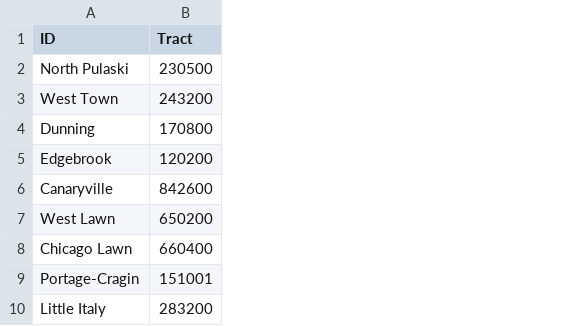
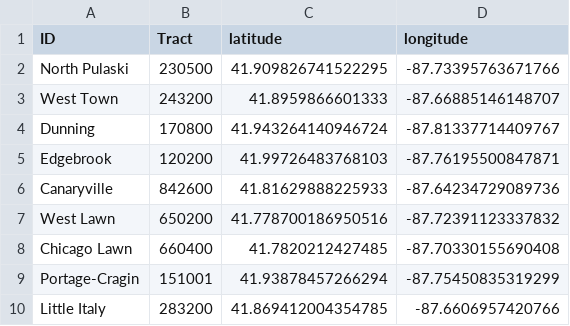
Before and after one commit to fatimai12/tales-of-second-city, a CSV file: talesofsecondcity/data/geocoded/libraries_geocoded.csv, drawn as a sheet; only a part is shown; the diff names each change by its address in the sheet, - before the commit and + after, or states it on an @@ line.

```diff
--- a/talesofsecondcity/data/geocoded/libraries_geocoded.csv
+++ b/talesofsecondcity/data/geocoded/libraries_geocoded.csv
+column C (latitude), rows 2-10: 41.909826741522295 | 41.8959866601333 | 41.943264140946724 | 41.99726483768103 | 41.81629888225933 | 41.778700186950516 | 41.7820212427485 | 41.93878457266294 | 41.869412004354785
+column D (longitude), rows 2-10: -87.73395763671766 | -87.66885146148707 | -87.81337714409767 | -87.76195500847871 | -87.64234729089736 | -87.72391123337832 | -87.70330155690408 | -87.75450835319299 | -87.6606957420766
```
Also changed, not shown: 6 other files.
